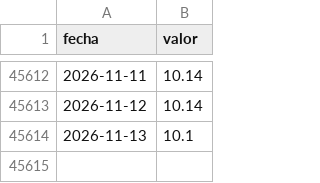
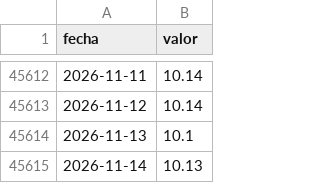
Before and after one commit to elfrancho/rios, a CSV file: datos_ina/parana_posadas_altura.csv, drawn as a sheet; only a part is shown, gaps mark what is left out.

Commit message:
Datos 14/11/2026 14:02

```diff
--- a/datos_ina/parana_posadas_altura.csv
+++ b/datos_ina/parana_posadas_altura.csv
@@ -45614 +45614,2 @@ fecha,valor
 2026-11-13,10.1
+2026-11-14,10.13
```
Also changed, not shown: datos_ina/iguazu_puerto_iguazu_altura.csv, datos_ina/parana_corrientes_altura.csv, 6 other files.
